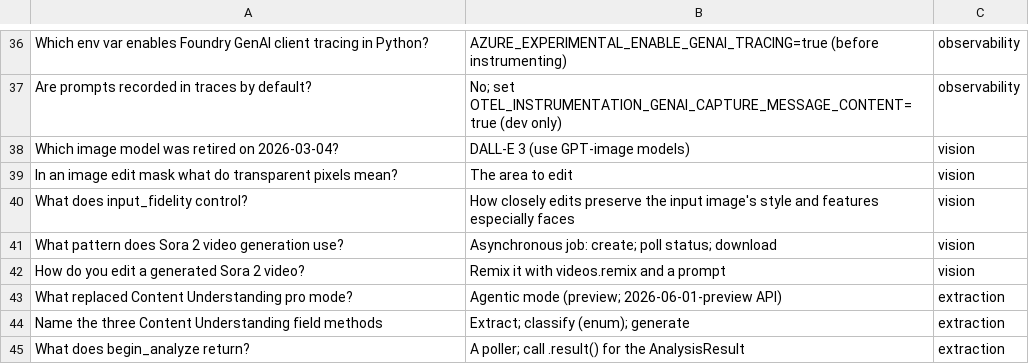
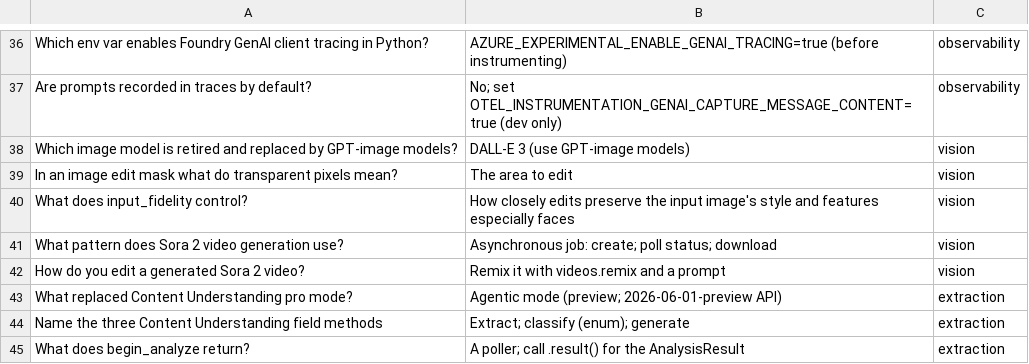
Before and after one commit to PatrickWiloak/ai-zero-to-hero, a CSV file: certifications/azure/ai-103/flashcards.csv, drawn as a sheet; only a part is shown, gaps mark what is left out.

```diff
--- a/certifications/azure/ai-103/flashcards.csv
+++ b/certifications/azure/ai-103/flashcards.csv
@@ -37,3 +37,3 @@ Which env var enables Foundry GenAI client tracing in Python?,AZURE_EXPERIMENTAL
 Are prompts recorded in traces by default?,No; set OTEL_INSTRUMENTATION_GENAI_CAPTURE_MESSAGE_CONTENT=true (dev only),observability
-Which image model was retired on 2026-03-04?,DALL-E 3 (use GPT-image models),vision
+Which image model is retired and replaced by GPT-image models?,DALL-E 3 (use GPT-image models),vision
 In an image edit mask what do transparent pixels mean?,The area to edit,vision
```
Also changed, not shown: 4 other files.
